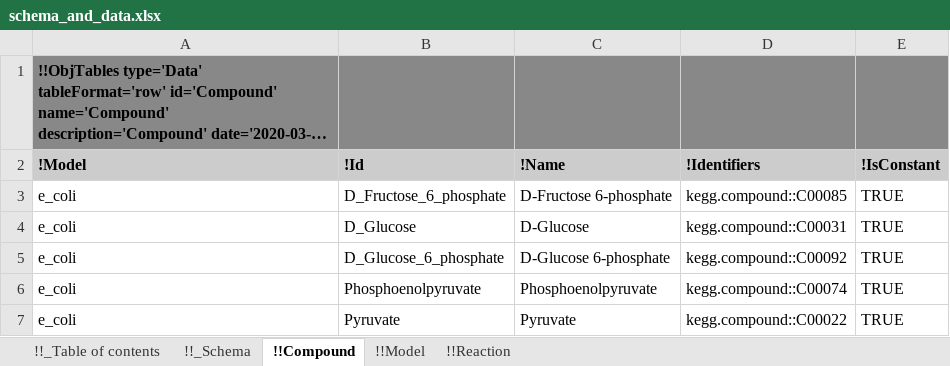
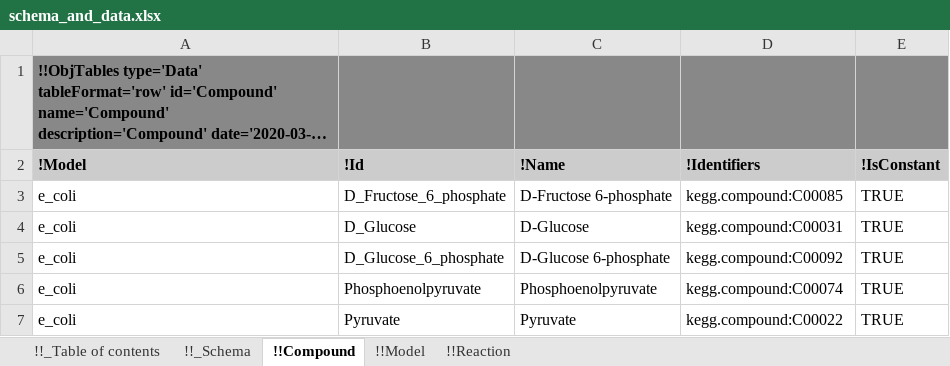
Before and after one commit to KarrLab/obj_tables, an Excel workbook: examples/biochemical_model/schema_and_data.xlsx, sheet !!Compound, drawn as a sheet; long unchanged cells end in …; values as stored, in another font and other column widths than the file's, no borders; the diff names each change by its address in the sheet, - before the commit and + after, or states it on an @@ line.

Commit message:
fixing :: in biochemical model examples

```diff
--- a/examples/biochemical_model/schema_and_data.xlsx (sheet !!Compound)
+++ b/examples/biochemical_model/schema_and_data.xlsx (sheet !!Compound)
-D3 (!Identifiers): kegg.compound::C00085
+D3 (!Identifiers): kegg.compound:C00085
-D4 (!Identifiers): kegg.compound::C00031
+D4 (!Identifiers): kegg.compound:C00031
-D5 (!Identifiers): kegg.compound::C00092
+D5 (!Identifiers): kegg.compound:C00092
-D6 (!Identifiers): kegg.compound::C00074
+D6 (!Identifiers): kegg.compound:C00074
-D7 (!Identifiers): kegg.compound::C00022
+D7 (!Identifiers): kegg.compound:C00022
```
Also changed, not shown: sheet !!Reaction, examples/biochemical_model/data.xlsx, 10 other files.
